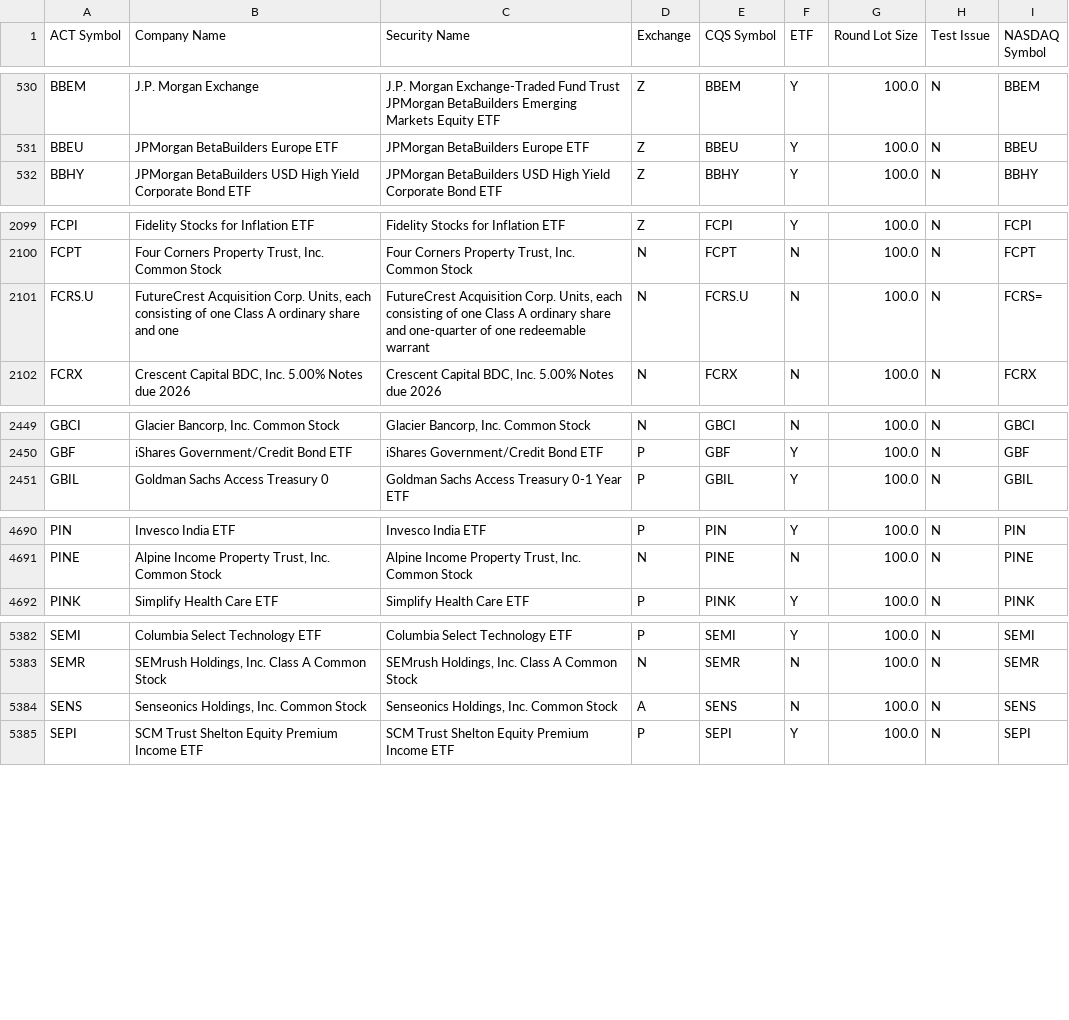
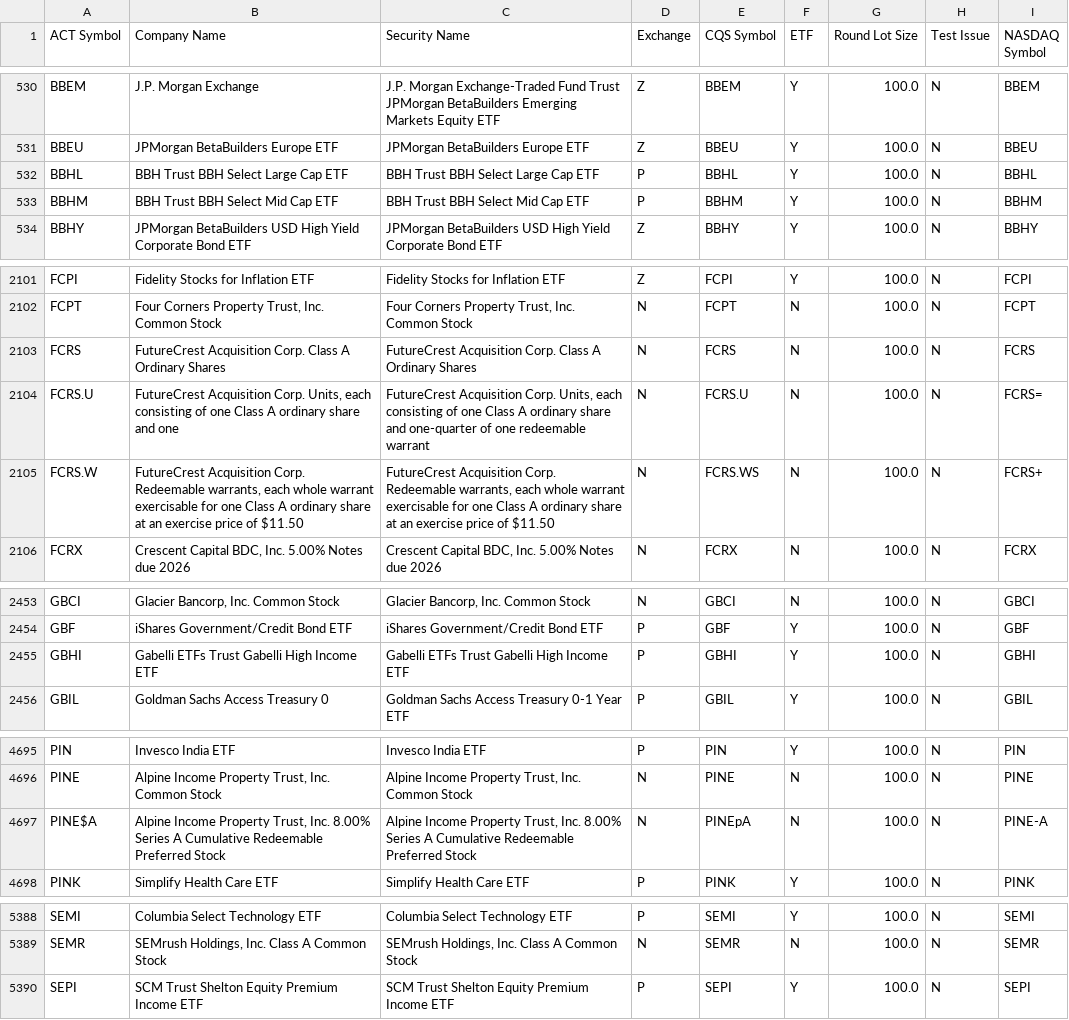
Before and after one commit to datasets/nyse-other-listings, a CSV file: data/other-listed.csv, drawn as a sheet; only a part is shown, gaps mark what is left out; the diff covers the shown part only.

```diff
--- a/data/other-listed.csv
+++ b/data/other-listed.csv
@@ -531,2 +531,4 @@ BBEM,J.P. Morgan Exchange,J.P. Morgan Exchange-Traded Fund Trust JPMorgan BetaBu
 BBEU,JPMorgan BetaBuilders Europe ETF ,JPMorgan BetaBuilders Europe ETF ,Z,BBEU,Y,100.0,N,BBEU
+BBHL,BBH Trust BBH Select Large Cap ETF,BBH Trust BBH Select Large Cap ETF,P,BBHL,Y,100.0,N,BBHL
+BBHM,BBH Trust BBH Select Mid Cap ETF,BBH Trust BBH Select Mid Cap ETF,P,BBHM,Y,100.0,N,BBHM
 BBHY,JPMorgan BetaBuilders USD High Yield Corporate Bond ETF,JPMorgan BetaBuilders USD High Yield Corporate Bond ETF,Z,BBHY,Y,100.0,N,BBHY
@@ -2100,3 +2102,5 @@ FCPI,Fidelity Stocks for Inflation ETF ,Fidelity Stocks for Inflation ETF ,Z,FCP
 FCPT,"Four Corners Property Trust, Inc. Common Stock","Four Corners Property Trust, Inc. Common Stock",N,FCPT,N,100.0,N,FCPT
+FCRS,FutureCrest Acquisition Corp. Class A Ordinary Shares,FutureCrest Acquisition Corp. Class A Ordinary Shares,N,FCRS,N,100.0,N,FCRS
 FCRS.U,"FutureCrest Acquisition Corp. Units, each consisting of one Class A ordinary share and one","FutureCrest Acquisition Corp. Units, each consisting of one Class A ordinary share and one-quarter of one redeemable warrant",N,FCRS.U,N,100.0,N,FCRS=
+FCRS.W,"FutureCrest Acquisition Corp. Redeemable warrants, each whole warrant exercisable for one Class A ordinary share at an exercise price of $11.50","FutureCrest Acquisition Corp. Redeemable warrants, each whole warrant exercisable for one Class A ordinary share at an exercise price of $11.50",N,FCRS.WS,N,100.0,N,FCRS+
 FCRX,"Crescent Capital BDC, Inc. 5.00% Notes due 2026","Crescent Capital BDC, Inc. 5.00% Notes due 2026",N,FCRX,N,100.0,N,FCRX
@@ -2450,2 +2454,3 @@ GBCI,"Glacier Bancorp, Inc. Common Stock","Glacier Bancorp, Inc. Common Stock",N
 GBF,iShares Government/Credit Bond ETF,iShares Government/Credit Bond ETF,P,GBF,Y,100.0,N,GBF
+GBHI,Gabelli ETFs Trust Gabelli High Income ETF,Gabelli ETFs Trust Gabelli High Income ETF,P,GBHI,Y,100.0,N,GBHI
 GBIL,Goldman Sachs Access Treasury 0,Goldman Sachs Access Treasury 0-1 Year ETF,P,GBIL,Y,100.0,N,GBIL
@@ -4691,2 +4696,3 @@ PIN,Invesco India ETF,Invesco India ETF,P,PIN,Y,100.0,N,PIN
 PINE,"Alpine Income Property Trust, Inc. Common Stock","Alpine Income Property Trust, Inc. Common Stock",N,PINE,N,100.0,N,PINE
+PINE$A,"Alpine Income Property Trust, Inc. 8.00% Series A Cumulative Redeemable Preferred Stock","Alpine Income Property Trust, Inc. 8.00% Series A Cumulative Redeemable Preferred Stock",N,PINEpA,N,100.0,N,PINE-A
 PINK,Simplify Health Care ETF,Simplify Health Care ETF,P,PINK,Y,100.0,N,PINK
@@ -5383,3 +5389,2 @@ SEMI,Columbia Select Technology ETF,Columbia Select Technology ETF,P,SEMI,Y,100.
 SEMR,"SEMrush Holdings, Inc. Class A Common Stock","SEMrush Holdings, Inc. Class A Common Stock",N,SEMR,N,100.0,N,SEMR
-SENS,"Senseonics Holdings, Inc. Common Stock","Senseonics Holdings, Inc. Common Stock",A,SENS,N,100.0,N,SENS
 SEPI,SCM Trust Shelton Equity Premium Income ETF,SCM Trust Shelton Equity Premium Income ETF,P,SEPI,Y,100.0,N,SEPI
```
Also changed, not shown: 2 added rows and 2 edited cells elsewhere in this file, data/nyse-listed.csv.
